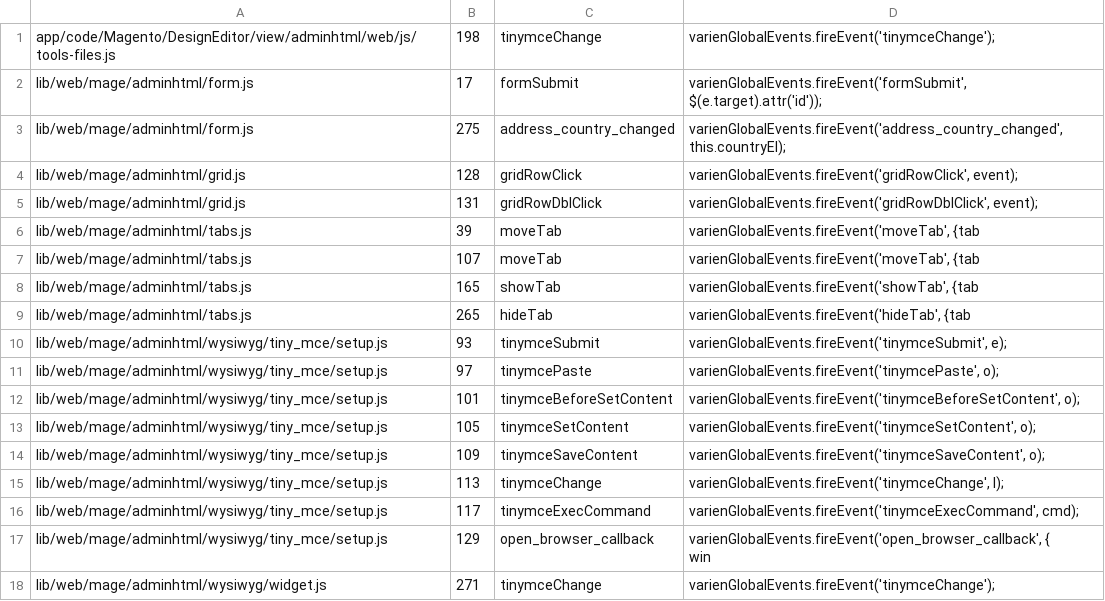
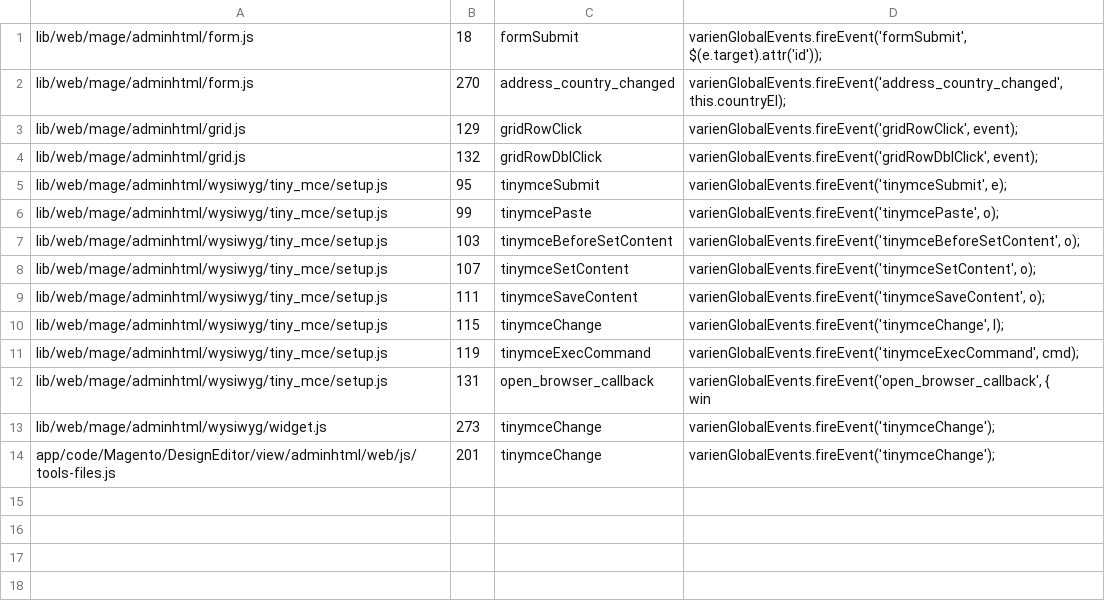
Before and after one commit to SchumacherFM/blog-cs, a CSV file: static/magento2/events_js.csv, drawn as a sheet.

```diff
--- a/static/magento2/events_js.csv
+++ b/static/magento2/events_js.csv
@@ -1,19 +1,15 @@
-"app/code/Magento/DesignEditor/view/adminhtml/web/js/tools-files.js"|"198"|"tinymceChange"|"varienGlobalEvents.fireEvent('tinymceChange');"
-"lib/web/mage/adminhtml/form.js"|"17"|"formSubmit"|"varienGlobalEvents.fireEvent('formSubmit', $(e.target).attr('id'));"
-"lib/web/mage/adminhtml/form.js"|"275"|"address_country_changed"|"varienGlobalEvents.fireEvent('address_country_changed', this.countryEl);"
-"lib/web/mage/adminhtml/grid.js"|"128"|"gridRowClick"|"varienGlobalEvents.fireEvent('gridRowClick', event);"
-"lib/web/mage/adminhtml/grid.js"|"131"|"gridRowDblClick"|"varienGlobalEvents.fireEvent('gridRowDblClick', event);"
-"lib/web/mage/adminhtml/tabs.js"|"39"|"moveTab"|"varienGlobalEvents.fireEvent('moveTab', {tab"
-"lib/web/mage/adminhtml/tabs.js"|"107"|"moveTab"|"varienGlobalEvents.fireEvent('moveTab', {tab"
-"lib/web/mage/adminhtml/tabs.js"|"165"|"showTab"|"varienGlobalEvents.fireEvent('showTab', {tab"
-"lib/web/mage/adminhtml/tabs.js"|"265"|"hideTab"|"varienGlobalEvents.fireEvent('hideTab', {tab"
-"lib/web/mage/adminhtml/wysiwyg/tiny_mce/setup.js"|"93"|"tinymceSubmit"|"varienGlobalEvents.fireEvent('tinymceSubmit', e);"
-"lib/web/mage/adminhtml/wysiwyg/tiny_mce/setup.js"|"97"|"tinymcePaste"|"varienGlobalEvents.fireEvent('tinymcePaste', o);"
-"lib/web/mage/adminhtml/wysiwyg/tiny_mce/setup.js"|"101"|"tinymceBeforeSetContent"|"varienGlobalEvents.fireEvent('tinymceBeforeSetContent', o);"
-"lib/web/mage/adminhtml/wysiwyg/tiny_mce/setup.js"|"105"|"tinymceSetContent"|"varienGlobalEvents.fireEvent('tinymceSetContent', o);"
-"lib/web/mage/adminhtml/wysiwyg/tiny_mce/setup.js"|"109"|"tinymceSaveContent"|"varienGlobalEvents.fireEvent('tinymceSaveContent', o);"
-"lib/web/mage/adminhtml/wysiwyg/tiny_mce/setup.js"|"113"|"tinymceChange"|"varienGlobalEvents.fireEvent('tinymceChange', l);"
-"lib/web/mage/adminhtml/wysiwyg/tiny_mce/setup.js"|"117"|"tinymceExecCommand"|"varienGlobalEvents.fireEvent('tinymceExecCommand', cmd);"
-"lib/web/mage/adminhtml/wysiwyg/tiny_mce/setup.js"|"129"|"open_browser_callback"|"varienGlobalEvents.fireEvent('open_browser_callback', {
-    win"
-"lib/web/mage/adminhtml/wysiwyg/widget.js"|"271"|"tinymceChange"|"varienGlobalEvents.fireEvent('tinymceChange');"
+"lib/web/mage/adminhtml/form.js"|"18"|"formSubmit"|"varienGlobalEvents.fireEvent('formSubmit', $(e.target).attr('id'));"
+"lib/web/mage/adminhtml/form.js"|"270"|"address_country_changed"|"varienGlobalEvents.fireEvent('address_country_changed', this.countryEl);"
+"lib/web/mage/adminhtml/grid.js"|"129"|"gridRowClick"|"varienGlobalEvents.fireEvent('gridRowClick', event);"
+"lib/web/mage/adminhtml/grid.js"|"132"|"gridRowDblClick"|"varienGlobalEvents.fireEvent('gridRowDblClick', event);"
+"lib/web/mage/adminhtml/wysiwyg/tiny_mce/setup.js"|"95"|"tinymceSubmit"|"varienGlobalEvents.fireEvent('tinymceSubmit', e);"
+"lib/web/mage/adminhtml/wysiwyg/tiny_mce/setup.js"|"99"|"tinymcePaste"|"varienGlobalEvents.fireEvent('tinymcePaste', o);"
+"lib/web/mage/adminhtml/wysiwyg/tiny_mce/setup.js"|"103"|"tinymceBeforeSetContent"|"varienGlobalEvents.fireEvent('tinymceBeforeSetContent', o);"
+"lib/web/mage/adminhtml/wysiwyg/tiny_mce/setup.js"|"107"|"tinymceSetContent"|"varienGlobalEvents.fireEvent('tinymceSetContent', o);"
+"lib/web/mage/adminhtml/wysiwyg/tiny_mce/setup.js"|"111"|"tinymceSaveContent"|"varienGlobalEvents.fireEvent('tinymceSaveContent', o);"
+"lib/web/mage/adminhtml/wysiwyg/tiny_mce/setup.js"|"115"|"tinymceChange"|"varienGlobalEvents.fireEvent('tinymceChange', l);"
+"lib/web/mage/adminhtml/wysiwyg/tiny_mce/setup.js"|"119"|"tinymceExecCommand"|"varienGlobalEvents.fireEvent('tinymceExecCommand', cmd);"
+"lib/web/mage/adminhtml/wysiwyg/tiny_mce/setup.js"|"131"|"open_browser_callback"|"varienGlobalEvents.fireEvent('open_browser_callback', {
+    win"
+"lib/web/mage/adminhtml/wysiwyg/widget.js"|"273"|"tinymceChange"|"varienGlobalEvents.fireEvent('tinymceChange');"
+"app/code/Magento/DesignEditor/view/adminhtml/web/js/tools-files.js"|"201"|"tinymceChange"|"varienGlobalEvents.fireEvent('tinymceChange');"
```
Also changed, not shown: static/magento2/events_app.csv, static/magento2/events_lib.csv, 5 other files.
